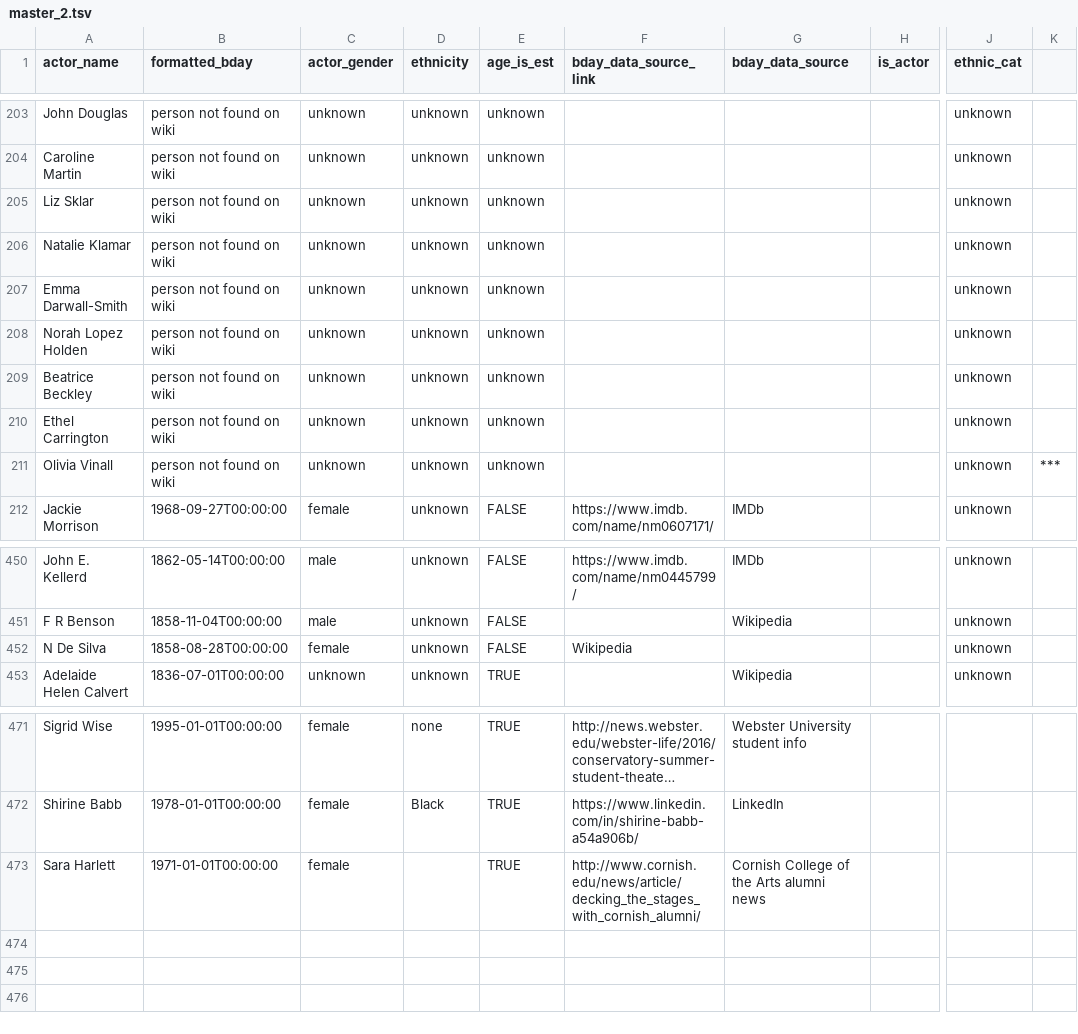
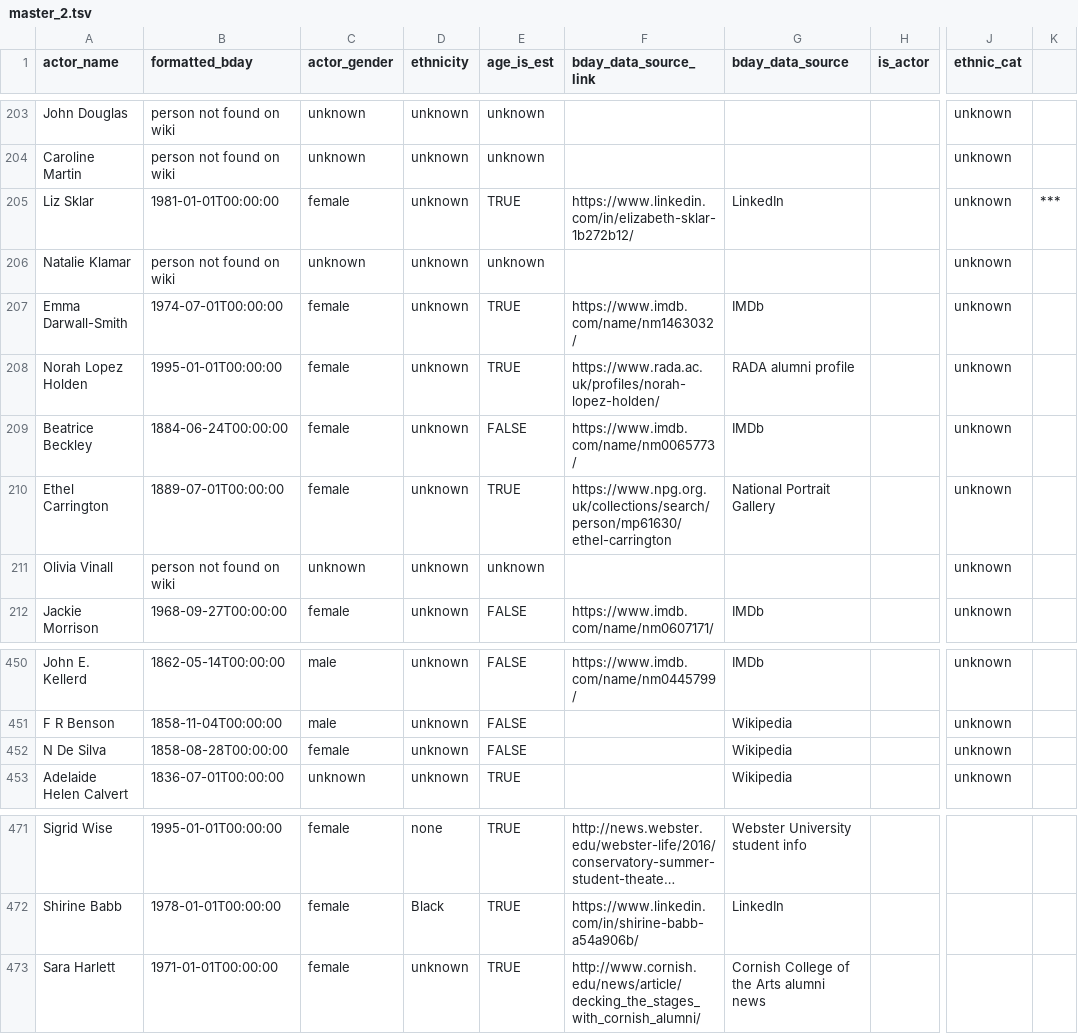
Before and after one commit to ewlin/shakespeare_production_data, a TSV file: data/master_2.tsv, drawn as a sheet; only a part is shown, gaps mark what is left out; long unchanged cells end in …; the diff names each change by its address in the sheet, - before the commit and + after, or states it on an @@ line.

```diff
--- a/data/master_2.tsv
+++ b/data/master_2.tsv
-B205 (formatted_bday): person not found on wiki
+B205 (formatted_bday): 1981-01-01T00:00:00
-C205 (actor_gender): unknown
+C205 (actor_gender): female
-E205 (age_is_est): unknown
+E205 (age_is_est): TRUE
-F205 (bday_data_source_link): (empty)
+F205 (bday_data_source_link): https://www.linkedin.com/in/elizabeth-sklar-1b272b12/
-G205 (bday_data_source): (empty)
+G205 (bday_data_source): LinkedIn
-K205: (empty)
+K205: ***
-B207 (formatted_bday): person not found on wiki
+B207 (formatted_bday): 1974-07-01T00:00:00
-C207:C210 (actor_gender): unknown
+C207:C210 (actor_gender): female
-E207:E208 (age_is_est): unknown
+E207:E208 (age_is_est): TRUE
-F207 (bday_data_source_link): (empty)
+F207 (bday_data_source_link): https://www.imdb.com/name/nm1463032/
-G207 (bday_data_source): (empty)
+G207 (bday_data_source): IMDb
-B208 (formatted_bday): person not found on wiki
+B208 (formatted_bday): 1995-01-01T00:00:00
-F208 (bday_data_source_link): (empty)
+F208 (bday_data_source_link): https://www.rada.ac.uk/profiles/norah-lopez-holden/
-G208 (bday_data_source): (empty)
+G208 (bday_data_source): RADA alumni profile
-B209 (formatted_bday): person not found on wiki
+B209 (formatted_bday): 1884-06-24T00:00:00
-E209 (age_is_est): unknown
+E209 (age_is_est): FALSE
-F209 (bday_data_source_link): (empty)
+F209 (bday_data_source_link): https://www.imdb.com/name/nm0065773/
-G209 (bday_data_source): (empty)
+G209 (bday_data_source): IMDb
-B210 (formatted_bday): person not found on wiki
+B210 (formatted_bday): 1889-07-01T00:00:00
-E210 (age_is_est): unknown
+E210 (age_is_est): TRUE
-F210 (bday_data_source_link): (empty)
+F210 (bday_data_source_link): https://www.npg.org.uk/collections/search/person/mp61630/ethel-carrington
-G210 (bday_data_source): (empty)
+G210 (bday_data_source): National Portrait Gallery
-K211: ***
+K211: (empty)
-F452 (bday_data_source_link): Wikipedia
+F452 (bday_data_source_link): (empty)
-G452 (bday_data_source): (empty)
+G452 (bday_data_source): Wikipedia
-D473 (ethnicity): (empty)
+D473 (ethnicity): unknown
```
Also changed, not shown: data/ages/desdemona_ages.tsv, data/ages/iago_ages.tsv, 9 other files.
